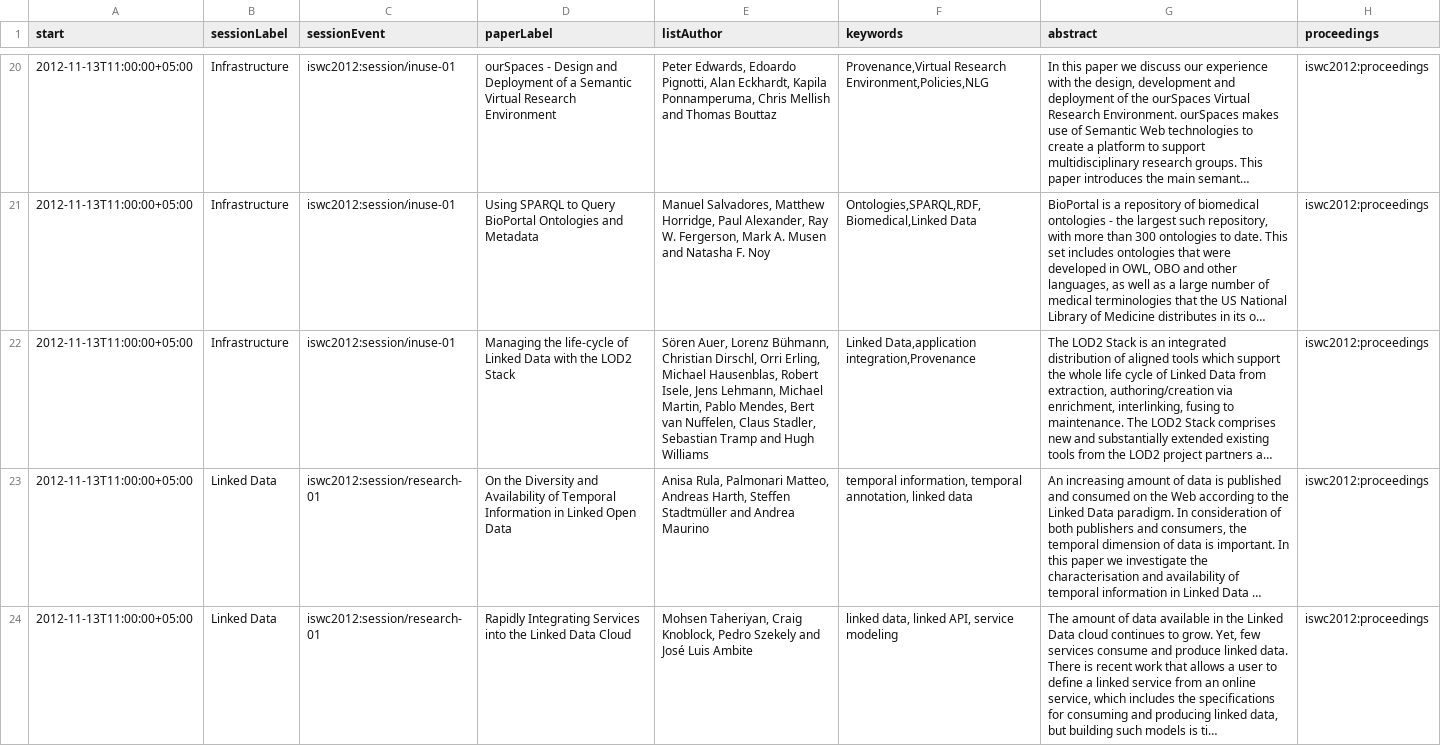
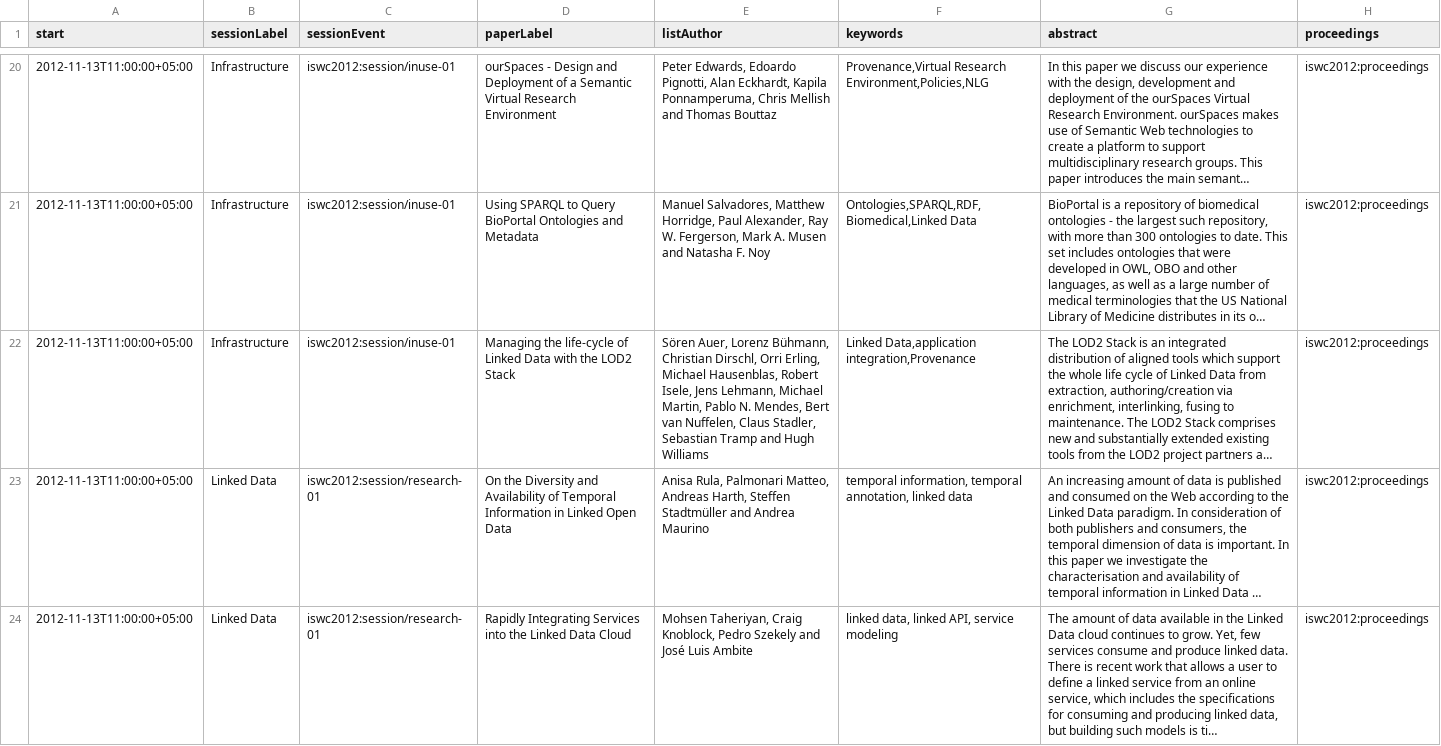
Before and after one commit to lidingpku/iswc2012metadata, a CSV file: data/queryoutput/iswc2012_complete-query_select_paper.csv, drawn as a sheet; only a part is shown, gaps mark what is left out; long unchanged cells end in …; the diff covers the shown part only; the diff names each change by its address in the sheet, - before the commit and + after, or states it on an @@ line.

```diff
--- a/data/queryoutput/iswc2012_complete-query_select_paper.csv
+++ b/data/queryoutput/iswc2012_complete-query_select_paper.csv
-E22 (listAuthor): …Martin, Pablo Mendes, Bert…
+E22 (listAuthor): …Martin, Pablo N. Mendes, Bert…
```
Also changed, not shown: 1 edited cell elsewhere in this file, data/queryoutput/iswc2012_complete-query_select_event.csv, data/queryoutput/iswc2012_complete-query_select_person.csv, 16 other files.
